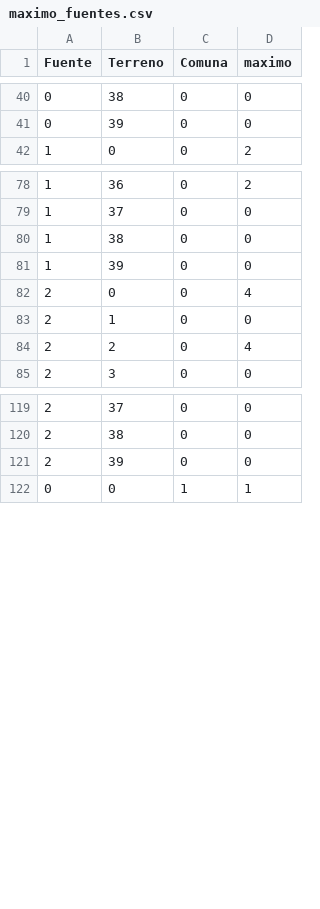
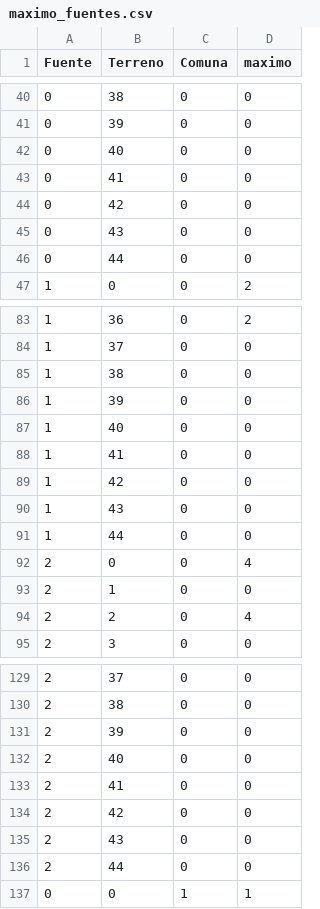
Before and after one commit to MaxiPis/ICS113_proyecto, a CSV file: procesador_dataset/dataset/maximo_fuentes.csv, drawn as a sheet; only a part is shown, gaps mark what is left out; the diff covers the shown part only; the diff names each change by its address in the sheet, - before the commit and + after, or states it on an @@ line.

```diff
--- a/procesador_dataset/dataset/maximo_fuentes.csv
+++ b/procesador_dataset/dataset/maximo_fuentes.csv
+row 42: 0 | 40 | 0 | 0
+row 43: 0 | 41 | 0 | 0
+row 44: 0 | 42 | 0 | 0
+row 45: 0 | 43 | 0 | 0
+row 46: 0 | 44 | 0 | 0
+row 87: 1 | 40 | 0 | 0
+row 88: 1 | 41 | 0 | 0
+row 89: 1 | 42 | 0 | 0
+row 90: 1 | 43 | 0 | 0
+row 91: 1 | 44 | 0 | 0
+row 132: 2 | 40 | 0 | 0
+row 133: 2 | 41 | 0 | 0
+row 134: 2 | 42 | 0 | 0
+row 135: 2 | 43 | 0 | 0
+row 136: 2 | 44 | 0 | 0
```
Also changed, not shown: 30 added rows elsewhere in this file, procesador_dataset/dataset/terrenos.csv, 22 other files.
